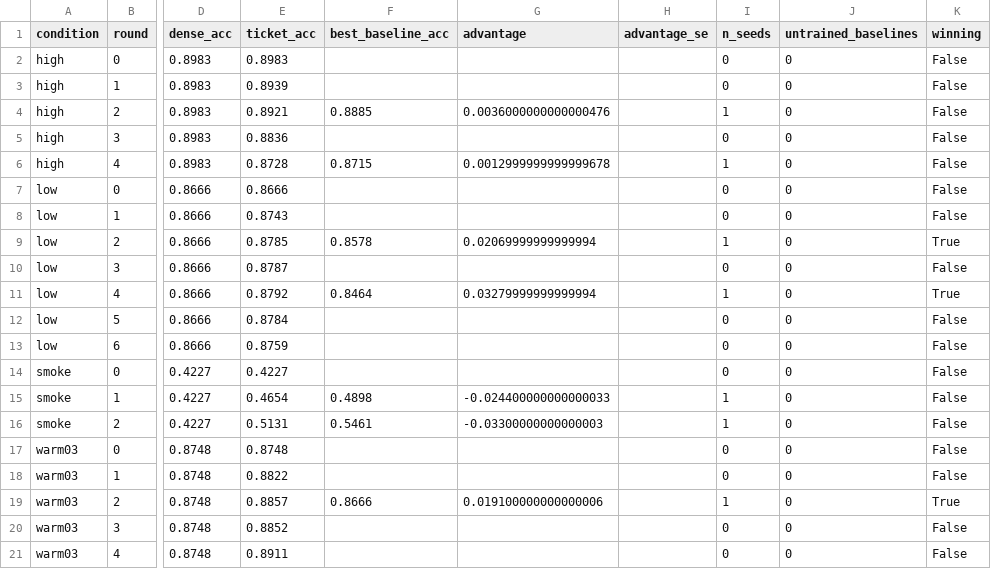
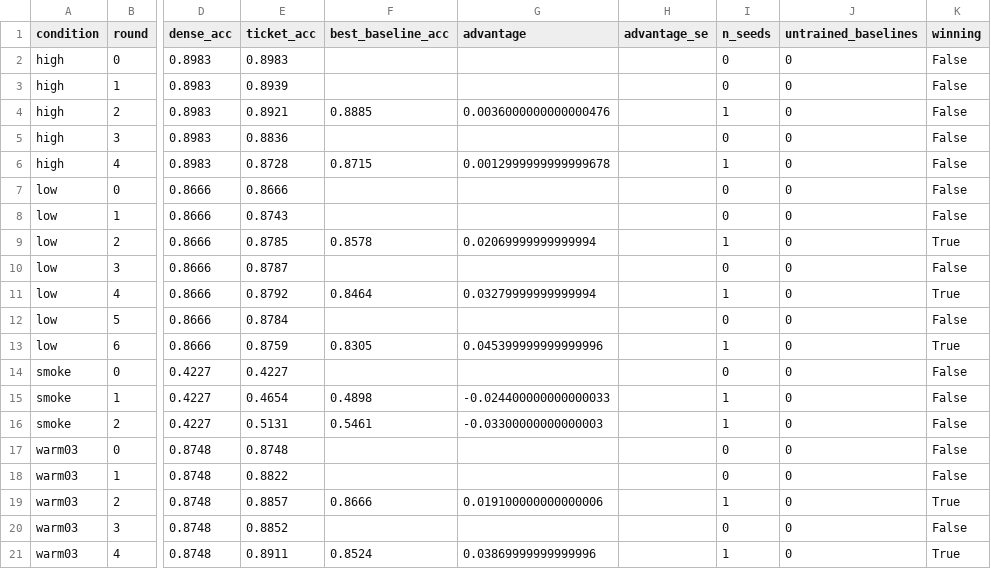
Before and after one commit to kneat2448/LTH-ML-final, a CSV file: results/ticket_advantage.csv, drawn as a sheet; only a part is shown, gaps mark what is left out; the diff names each change by its address in the sheet, - before the commit and + after, or states it on an @@ line.

```diff
--- a/results/ticket_advantage.csv
+++ b/results/ticket_advantage.csv
-F13 (best_baseline_acc): (empty)
+F13 (best_baseline_acc): 0.8305
-G13 (advantage): (empty)
+G13 (advantage): 0.045399999999999996
-I13 (n_seeds): 0
+I13 (n_seeds): 1
-K13 (winning): False
+K13 (winning): True
-F21 (best_baseline_acc): (empty)
+F21 (best_baseline_acc): 0.8524
-G21 (advantage): (empty)
+G21 (advantage): 0.03869999999999996
-I21 (n_seeds): 0
+I21 (n_seeds): 1
-K21 (winning): False
+K21 (winning): True
```
Also changed, not shown: results/summary.csv, 3 other files.
